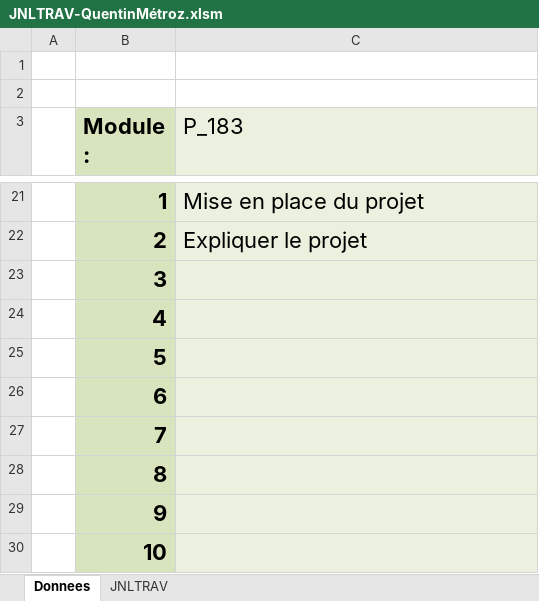
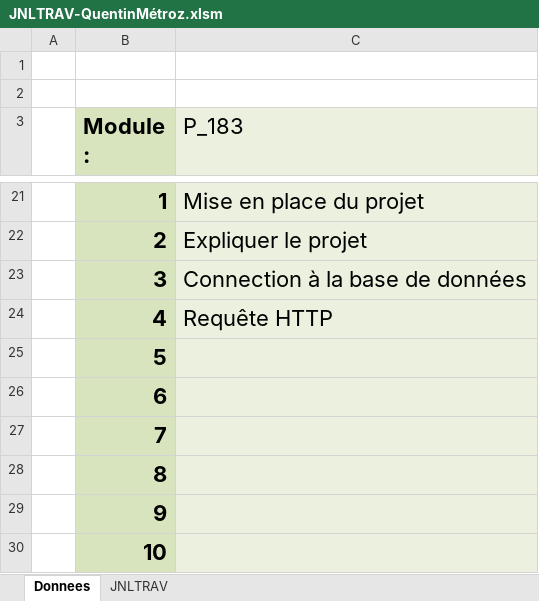
Before and after one commit to quemet/P_183SecurityApp, an Excel workbook: Document/JNLTRAV-QuentinMétroz.xlsm, sheet Donnees, drawn as a sheet; only a part is shown, gaps mark what is left out; values as stored, in another font and other column widths than the file's, no borders; charts and pictures not drawn; the diff names each change by its address in the sheet, - before the commit and + after, or states it on an @@ line.

```diff
--- a/Document/JNLTRAV-QuentinMétroz.xlsm (sheet Donnees)
+++ b/Document/JNLTRAV-QuentinMétroz.xlsm (sheet Donnees)
-C23 (P_183): (empty)
+C23 (P_183): Connection à la base de données
-C24 (P_183): (empty)
+C24 (P_183): Requête HTTP
```
Also changed, not shown: sheet JNLTRAV, charts or pictures, 10 other files.
